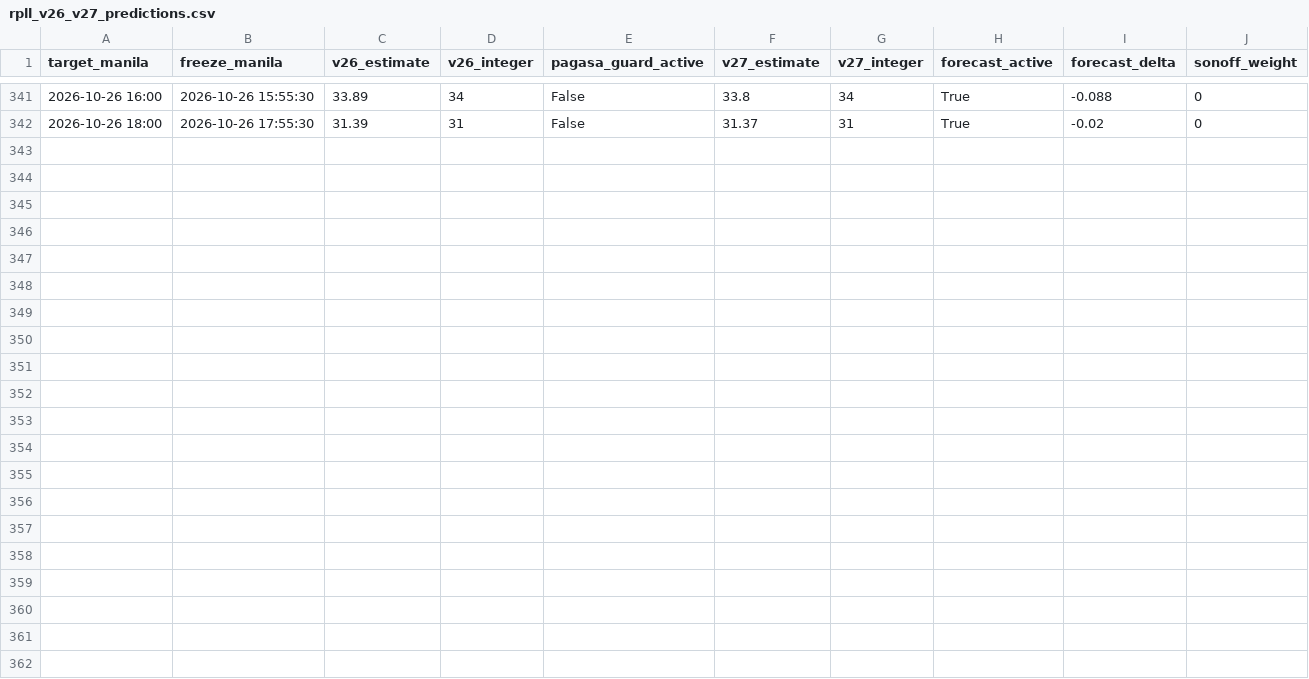
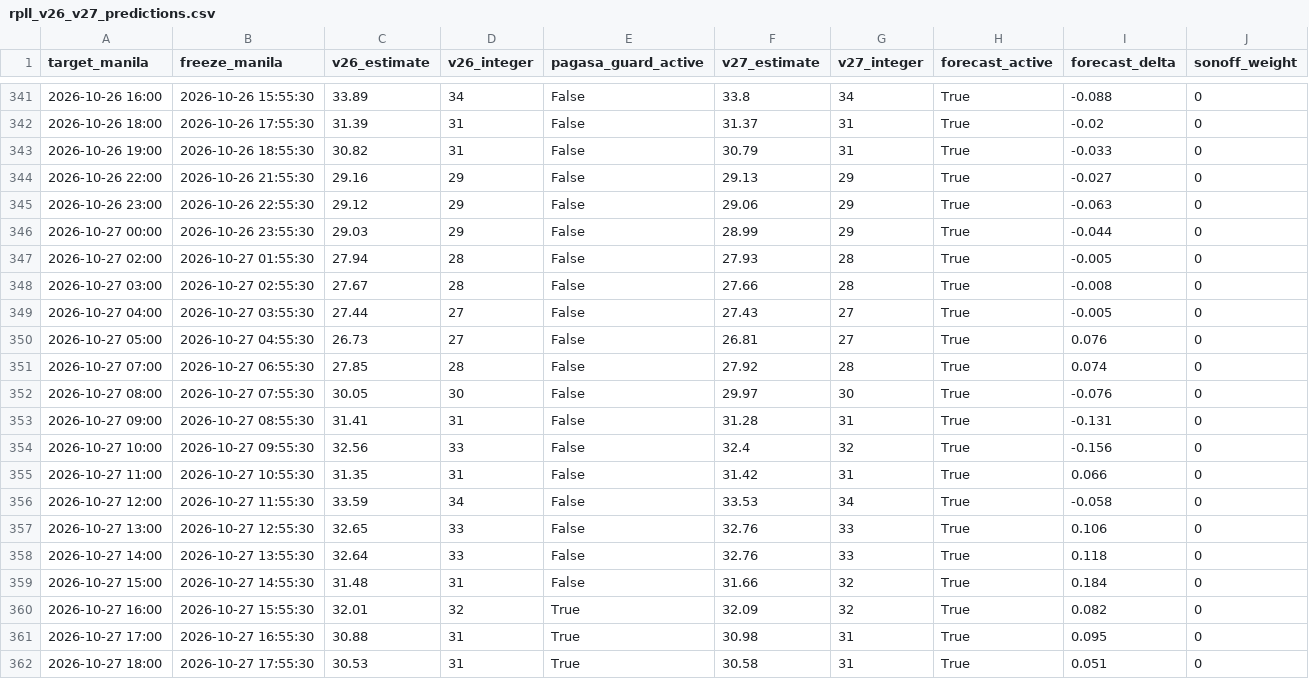
Before and after one commit to meautomatron/rpll-weather-data, a CSV file: rpll_v26_v27_predictions.csv, drawn as a sheet; only a part is shown, gaps mark what is left out; the diff names each change by its address in the sheet, - before the commit and + after, or states it on an @@ line.

```diff
--- a/rpll_v26_v27_predictions.csv
+++ b/rpll_v26_v27_predictions.csv
+row 343: 2026-10-26 19:00 | 2026-10-26 18:55:30 | 30.82 | 31 | False | 30.79 | 31 | True | -0.033 | 0
+row 344: 2026-10-26 22:00 | 2026-10-26 21:55:30 | 29.16 | 29 | False | 29.13 | 29 | True | -0.027 | 0
+row 345: 2026-10-26 23:00 | 2026-10-26 22:55:30 | 29.12 | 29 | False | 29.06 | 29 | True | -0.063 | 0
+row 346: 2026-10-27 00:00 | 2026-10-26 23:55:30 | 29.03 | 29 | False | 28.99 | 29 | True | -0.044 | 0
+row 347: 2026-10-27 02:00 | 2026-10-27 01:55:30 | 27.94 | 28 | False | 27.93 | 28 | True | -0.005 | 0
+row 348: 2026-10-27 03:00 | 2026-10-27 02:55:30 | 27.67 | 28 | False | 27.66 | 28 | True | -0.008 | 0
+row 349: 2026-10-27 04:00 | 2026-10-27 03:55:30 | 27.44 | 27 | False | 27.43 | 27 | True | -0.005 | 0
+row 350: 2026-10-27 05:00 | 2026-10-27 04:55:30 | 26.73 | 27 | False | 26.81 | 27 | True | 0.076 | 0
+row 351: 2026-10-27 07:00 | 2026-10-27 06:55:30 | 27.85 | 28 | False | 27.92 | 28 | True | 0.074 | 0
+row 352: 2026-10-27 08:00 | 2026-10-27 07:55:30 | 30.05 | 30 | False | 29.97 | 30 | True | -0.076 | 0
+row 353: 2026-10-27 09:00 | 2026-10-27 08:55:30 | 31.41 | 31 | False | 31.28 | 31 | True | -0.131 | 0
+row 354: 2026-10-27 10:00 | 2026-10-27 09:55:30 | 32.56 | 33 | False | 32.4 | 32 | True | -0.156 | 0
+row 355: 2026-10-27 11:00 | 2026-10-27 10:55:30 | 31.35 | 31 | False | 31.42 | 31 | True | 0.066 | 0
+row 356: 2026-10-27 12:00 | 2026-10-27 11:55:30 | 33.59 | 34 | False | 33.53 | 34 | True | -0.058 | 0
+row 357: 2026-10-27 13:00 | 2026-10-27 12:55:30 | 32.65 | 33 | False | 32.76 | 33 | True | 0.106 | 0
+row 358: 2026-10-27 14:00 | 2026-10-27 13:55:30 | 32.64 | 33 | False | 32.76 | 33 | True | 0.118 | 0
+row 359: 2026-10-27 15:00 | 2026-10-27 14:55:30 | 31.48 | 31 | False | 31.66 | 32 | True | 0.184 | 0
+row 360: 2026-10-27 16:00 | 2026-10-27 15:55:30 | 32.01 | 32 | True | 32.09 | 32 | True | 0.082 | 0
+row 361: 2026-10-27 17:00 | 2026-10-27 16:55:30 | 30.88 | 31 | True | 30.98 | 31 | True | 0.095 | 0
+row 362: 2026-10-27 18:00 | 2026-10-27 17:55:30 | 30.53 | 31 | True | 30.58 | 31 | True | 0.051 | 0
```
Also changed, not shown: rpll_pagasa_manual.csv, rpll_synop.csv, 19 other files.
